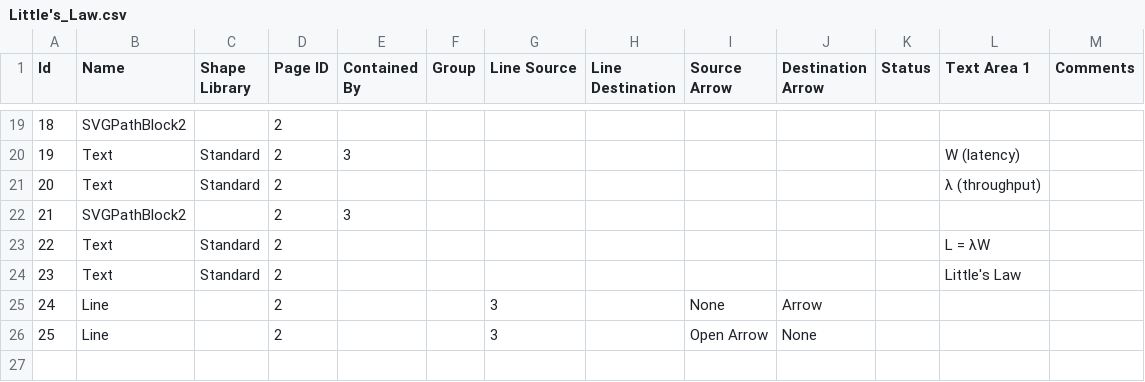
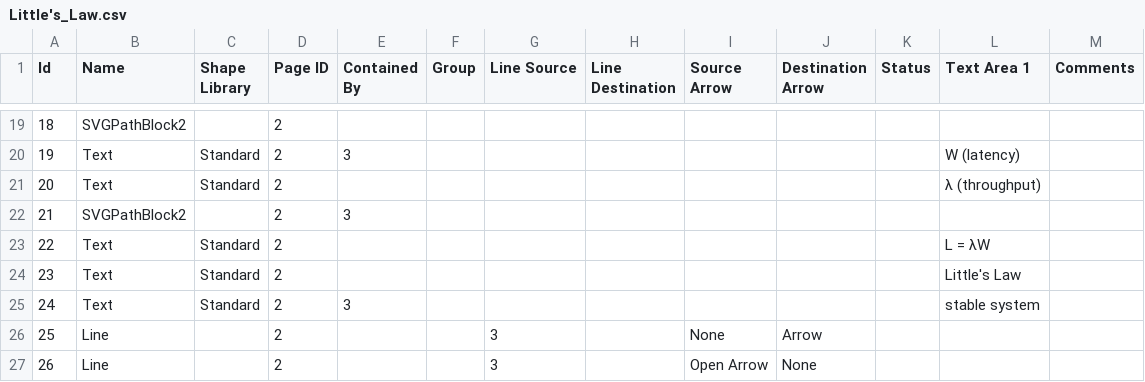
Before and after one commit to ti-cortex-m4/demo-java-virtual-threads2, a CSV file: images/Little's_Law.csv, drawn as a sheet; only a part is shown, gaps mark what is left out; addresses are those after the commit; the diff names each change by its address in the sheet, - before the commit and + after, or states it on an @@ line.

```diff
--- a/images/Little's_Law.csv
+++ b/images/Little's_Law.csv
+row 25: 24 | Text | Standard | 2 | 3 |  |  |  |  |  |  | stable system
@@ column A (Id) renumbered from row 26 down @@
```
Also changed, not shown: 1 other file.
